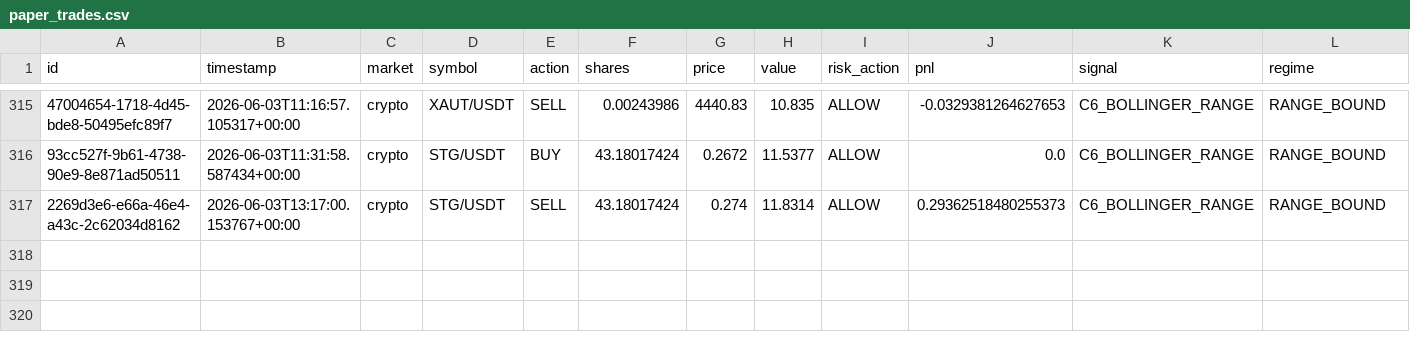
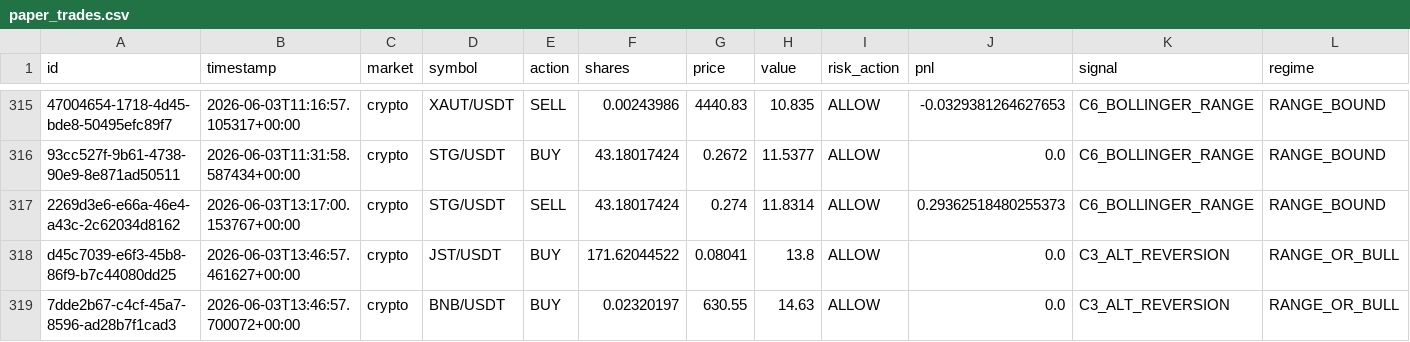
Before and after one commit to Puneethmp/AAATS, a CSV file: runtime/paper_trades.csv, drawn as a sheet; only a part is shown, gaps mark what is left out; rows hold the shown columns only; the diff names each change by its address in the sheet, - before the commit and + after, or states it on an @@ line.

Commit message:
auto: 2026-06-03T14:00:18Z trades + logs

```diff
--- a/runtime/paper_trades.csv
+++ b/runtime/paper_trades.csv
+row 318: d45c7039-e6f3-45b8-86f9-b7c44080dd25 | 2026-06-03T13:46:57.461627+00:00 | crypto | JST/USDT | BUY | 171.62044522 | 0.08041 | 13.8 | ALLOW | 0.0 | C3_ALT_REVERSION | RANGE_OR_BULL
+row 319: 7dde2b67-c4cf-45a7-8596-ad28b7f1cad3 | 2026-06-03T13:46:57.700072+00:00 | crypto | BNB/USDT | BUY | 0.02320197 | 630.55 | 14.63 | ALLOW | 0.0 | C3_ALT_REVERSION | RANGE_OR_BULL
```
Also changed, not shown: 8 other files.
